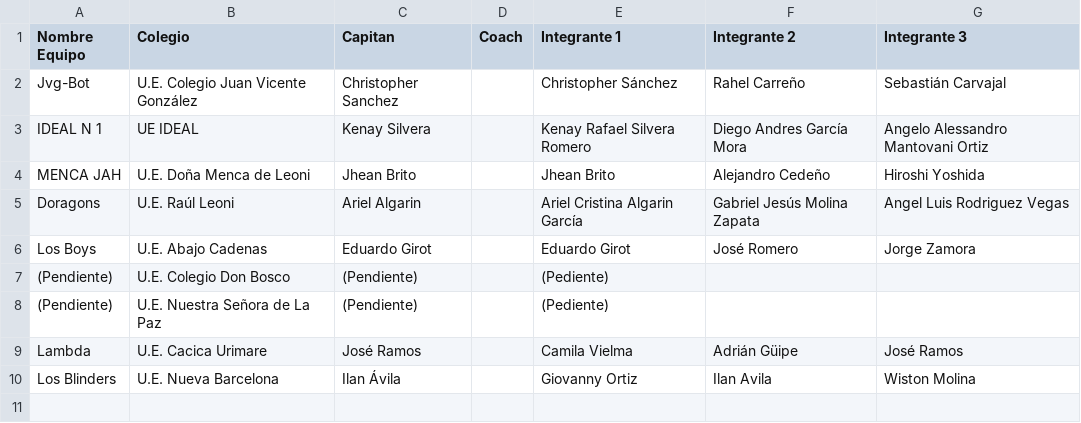
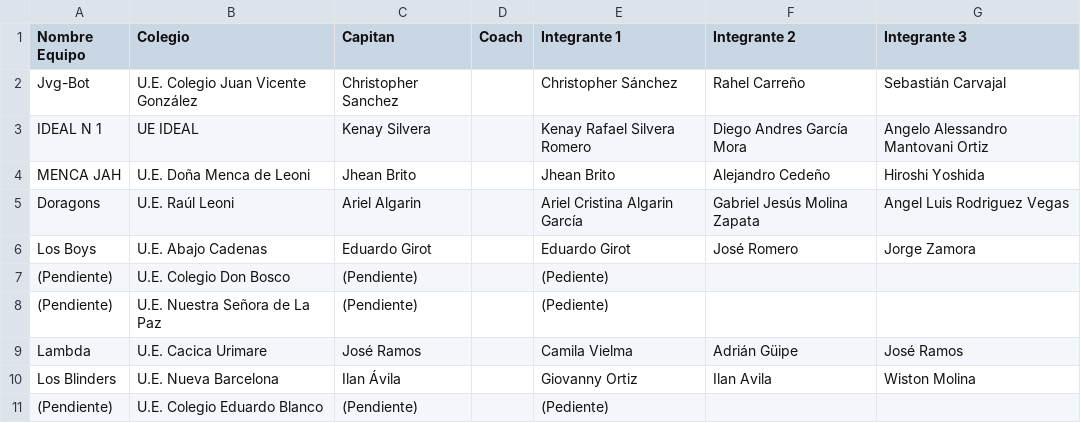
Before and after one commit to AlaordenAdakademy/ADA-Games-V3, a CSV file: equipos_quest.csv, drawn as a sheet.

Commit message:
feat: add school logos, implement competition timer logic in new app.js, and update team data records

```diff
--- a/equipos_quest.csv
+++ b/equipos_quest.csv
@@ -10 +10,2 @@
 "Los Blinders","U.E. Nueva Barcelona","Ilan Ávila","","Giovanny Ortiz ","Ilan Avila ","Wiston Molina "
+"(Pendiente)","U.E. Colegio Eduardo Blanco","(Pendiente)","","(Pediente) ","",""
```
Also changed, not shown: equipos_seguidor.csv, 13 other files.
